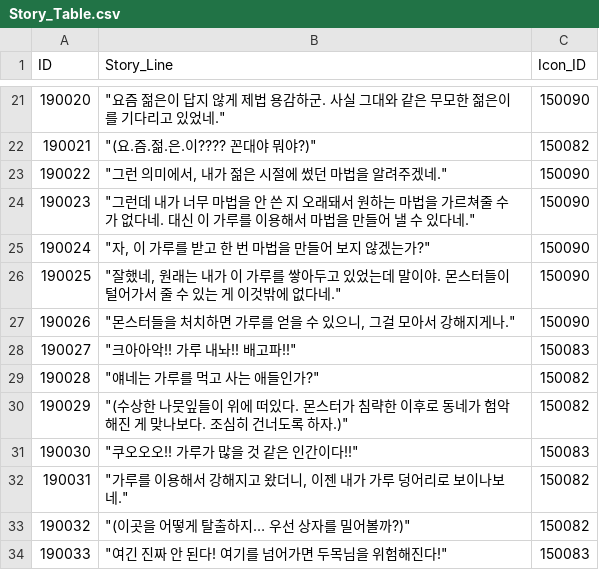
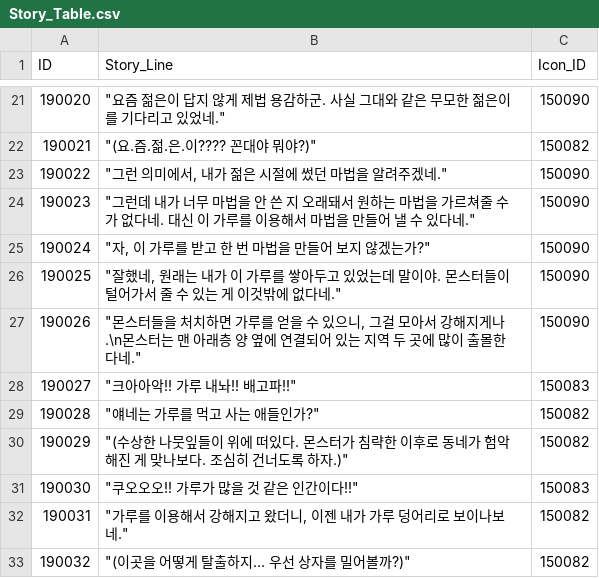
Before and after one commit to rockdo4/g1playground, a CSV file: Assets/Resources/DataTables/Story_Table.csv, drawn as a sheet; only a part is shown, gaps mark what is left out; the shorter side is filled out with more unchanged rows.

```diff
--- a/Assets/Resources/DataTables/Story_Table.csv
+++ b/Assets/Resources/DataTables/Story_Table.csv
@@ -26,3 +26,3 @@ ID,Story_Line,Icon_ID
 190025,"""잘했네, 원래는 내가 이 가루를 쌓아두고 있었는데 말이야. 몬스터들이 털어가서 줄 수 있는 게 이것밖에 없다네.""",150090
-190026,"""몬스터들을 처치하면 가루를 얻을 수 있으니, 그걸 모아서 강해지게나.""",150090
+190026,"""몬스터들을 처치하면 가루를 얻을 수 있으니, 그걸 모아서 강해지게나.\n몬스터는 맨 아래층 양 옆에 연결되어 있는 지역 두 곳에 많이 출몰한다네.""",150090
 190027,"""크아아악!! 가루 내놔!! 배고파!!""",150083
```
Also changed, not shown: Assets/Resources/DataTables/Icon_Table.csv, Assets/Resources/DataTables/Tutorial_Table.csv, 12 other files.
